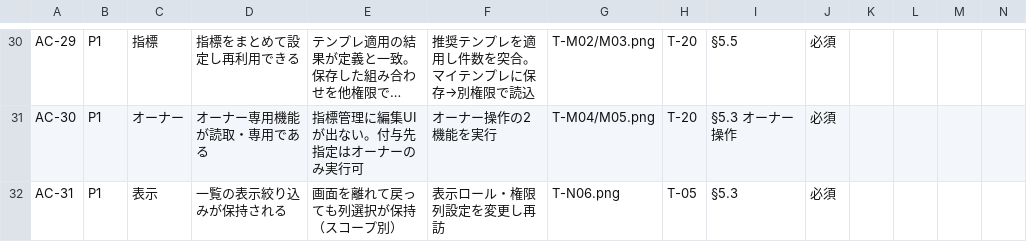
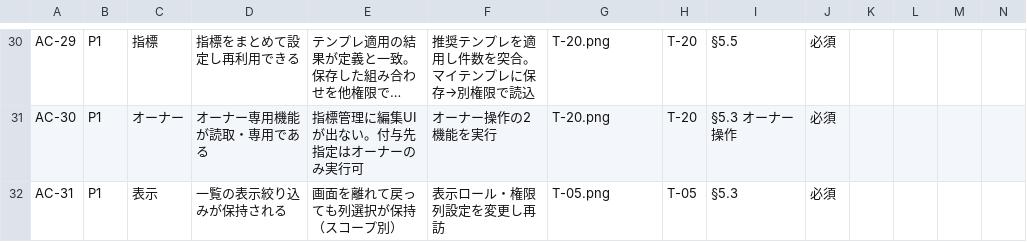
Before and after one commit to suguru789987/rakmy-permission-mock, a TSV file: 20260803_06_権限設定_受入条件表_PdM引継.tsv, drawn as a sheet; only a part is shown, gaps mark what is left out; long unchanged cells end in …; the diff covers the shown part only; the diff names each change by its address in the sheet, - before the commit and + after, or states it on an @@ line.

```diff
--- a/20260803_06_権限設定_受入条件表_PdM引継.tsv
+++ b/20260803_06_権限設定_受入条件表_PdM引継.tsv
-G30: T-M02/M03.png
+G30: T-20.png
-G31: T-M04/M05.png
+G31: T-20.png
-G32: T-N06.png
+G32: T-05.png
```
Also changed, not shown: 28 edited cells elsewhere in this file, 3 other files.
